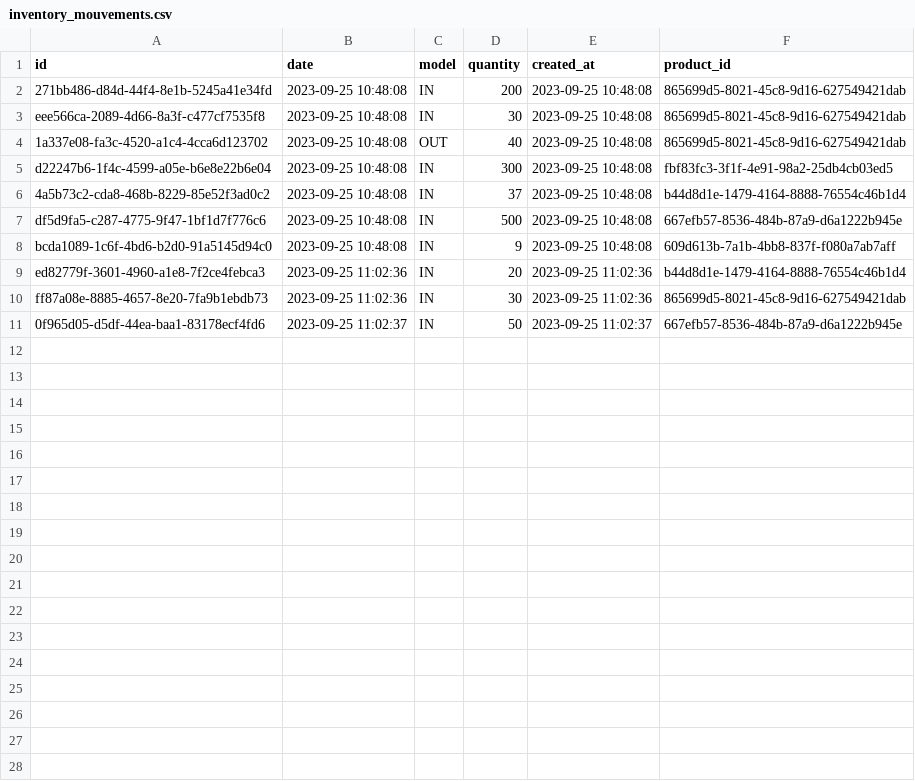
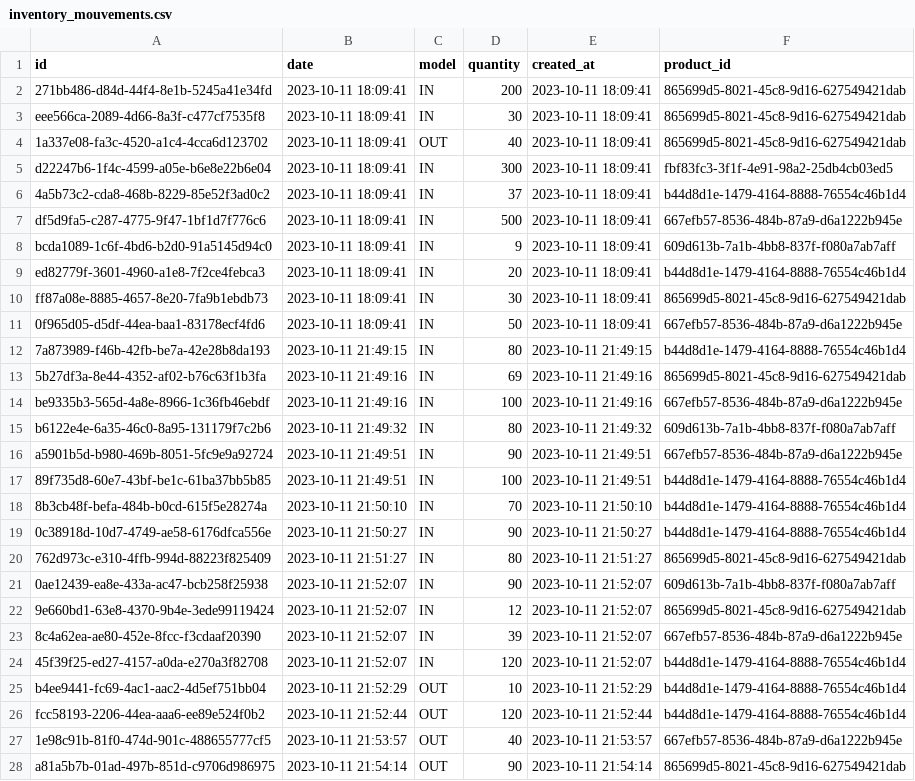
Before and after one commit to AbdelilahOu/Mahalli-tauri, a CSV file: src-tauri/data/inventory_mouvements.csv, drawn as a sheet; only a part is shown; the diff covers the shown part only.

Commit message:
new data

```diff
--- a/src-tauri/data/inventory_mouvements.csv
+++ b/src-tauri/data/inventory_mouvements.csv
@@ -1,11 +1,28 @@
 id,date,model,quantity,created_at,product_id
-271bb486-d84d-44f4-8e1b-5245a41e34fd,2023-09-25 10:48:08,IN,200,2023-09-25 10:48:08,865699d5-8021-45c8-9d16-627549421dab
-eee566ca-2089-4d66-8a3f-c477cf7535f8,2023-09-25 10:48:08,IN,30,2023-09-25 10:48:08,865699d5-8021-45c8-9d16-627549421dab
-1a337e08-fa3c-4520-a1c4-4cca6d123702,2023-09-25 10:48:08,OUT,40,2023-09-25 10:48:08,865699d5-8021-45c8-9d16-627549421dab
-d22247b6-1f4c-4599-a05e-b6e8e22b6e04,2023-09-25 10:48:08,IN,300,2023-09-25 10:48:08,fbf83fc3-3f1f-4e91-98a2-25db4cb03ed5
-4a5b73c2-cda8-468b-8229-85e52f3ad0c2,2023-09-25 10:48:08,IN,37,2023-09-25 10:48:08,b44d8d1e-1479-4164-8888-76554c46b1d4
-df5d9fa5-c287-4775-9f47-1bf1d7f776c6,2023-09-25 10:48:08,IN,500,2023-09-25 10:48:08,667efb57-8536-484b-87a9-d6a1222b945e
-bcda1089-1c6f-4bd6-b2d0-91a5145d94c0,2023-09-25 10:48:08,IN,9,2023-09-25 10:48:08,609d613b-7a1b-4bb8-837f-f080a7ab7aff
-ed82779f-3601-4960-a1e8-7f2ce4febca3,2023-09-25 11:02:36,IN,20,2023-09-25 11:02:36,b44d8d1e-1479-4164-8888-76554c46b1d4
-ff87a08e-8885-4657-8e20-7fa9b1ebdb73,2023-09-25 11:02:36,IN,30,2023-09-25 11:02:36,865699d5-8021-45c8-9d16-627549421dab
-0f965d05-d5df-44ea-baa1-83178ecf4fd6,2023-09-25 11:02:37,IN,50,2023-09-25 11:02:37,667efb57-8536-484b-87a9-d6a1222b945e
+271bb486-d84d-44f4-8e1b-5245a41e34fd,2023-10-11 18:09:41,IN,200,2023-10-11 18:09:41,865699d5-8021-45c8-9d16-627549421dab
+eee566ca-2089-4d66-8a3f-c477cf7535f8,2023-10-11 18:09:41,IN,30,2023-10-11 18:09:41,865699d5-8021-45c8-9d16-627549421dab
+1a337e08-fa3c-4520-a1c4-4cca6d123702,2023-10-11 18:09:41,OUT,40,2023-10-11 18:09:41,865699d5-8021-45c8-9d16-627549421dab
+d22247b6-1f4c-4599-a05e-b6e8e22b6e04,2023-10-11 18:09:41,IN,300,2023-10-11 18:09:41,fbf83fc3-3f1f-4e91-98a2-25db4cb03ed5
+4a5b73c2-cda8-468b-8229-85e52f3ad0c2,2023-10-11 18:09:41,IN,37,2023-10-11 18:09:41,b44d8d1e-1479-4164-8888-76554c46b1d4
+df5d9fa5-c287-4775-9f47-1bf1d7f776c6,2023-10-11 18:09:41,IN,500,2023-10-11 18:09:41,667efb57-8536-484b-87a9-d6a1222b945e
+bcda1089-1c6f-4bd6-b2d0-91a5145d94c0,2023-10-11 18:09:41,IN,9,2023-10-11 18:09:41,609d613b-7a1b-4bb8-837f-f080a7ab7aff
+ed82779f-3601-4960-a1e8-7f2ce4febca3,2023-10-11 18:09:41,IN,20,2023-10-11 18:09:41,b44d8d1e-1479-4164-8888-76554c46b1d4
+ff87a08e-8885-4657-8e20-7fa9b1ebdb73,2023-10-11 18:09:41,IN,30,2023-10-11 18:09:41,865699d5-8021-45c8-9d16-627549421dab
+0f965d05-d5df-44ea-baa1-83178ecf4fd6,2023-10-11 18:09:41,IN,50,2023-10-11 18:09:41,667efb57-8536-484b-87a9-d6a1222b945e
+7a873989-f46b-42fb-be7a-42e28b8da193,2023-10-11 21:49:15,IN,80,2023-10-11 21:49:15,b44d8d1e-1479-4164-8888-76554c46b1d4
+5b27df3a-8e44-4352-af02-b76c63f1b3fa,2023-10-11 21:49:16,IN,69,2023-10-11 21:49:16,865699d5-8021-45c8-9d16-627549421dab
+be9335b3-565d-4a8e-8966-1c36fb46ebdf,2023-10-11 21:49:16,IN,100,2023-10-11 21:49:16,667efb57-8536-484b-87a9-d6a1222b945e
+b6122e4e-6a35-46c0-8a95-131179f7c2b6,2023-10-11 21:49:32,IN,80,2023-10-11 21:49:32,609d613b-7a1b-4bb8-837f-f080a7ab7aff
+a5901b5d-b980-469b-8051-5fc9e9a92724,2023-10-11 21:49:51,IN,90,2023-10-11 21:49:51,667efb57-8536-484b-87a9-d6a1222b945e
+89f735d8-60e7-43bf-be1c-61ba37bb5b85,2023-10-11 21:49:51,IN,100,2023-10-11 21:49:51,b44d8d1e-1479-4164-8888-76554c46b1d4
+8b3cb48f-befa-484b-b0cd-615f5e28274a,2023-10-11 21:50:10,IN,70,2023-10-11 21:50:10,b44d8d1e-1479-4164-8888-76554c46b1d4
+0c38918d-10d7-4749-ae58-6176dfca556e,2023-10-11 21:50:27,IN,90,2023-10-11 21:50:27,b44d8d1e-1479-4164-8888-76554c46b1d4
+762d973c-e310-4ffb-994d-88223f825409,2023-10-11 21:51:27,IN,80,2023-10-11 21:51:27,865699d5-8021-45c8-9d16-627549421dab
+0ae12439-ea8e-433a-ac47-bcb258f25938,2023-10-11 21:52:07,IN,90,2023-10-11 21:52:07,609d613b-7a1b-4bb8-837f-f080a7ab7aff
+9e660bd1-63e8-4370-9b4e-3ede99119424,2023-10-11 21:52:07,IN,12,2023-10-11 21:52:07,865699d5-8021-45c8-9d16-627549421dab
+8c4a62ea-ae80-452e-8fcc-f3cdaaf20390,2023-10-11 21:52:07,IN,39,2023-10-11 21:52:07,667efb57-8536-484b-87a9-d6a1222b945e
+45f39f25-ed27-4157-a0da-e270a3f82708,2023-10-11 21:52:07,IN,120,2023-10-11 21:52:07,b44d8d1e-1479-4164-8888-76554c46b1d4
+b4ee9441-fc69-4ac1-aac2-4d5ef751bb04,2023-10-11 21:52:29,OUT,10,2023-10-11 21:52:29,b44d8d1e-1479-4164-8888-76554c46b1d4
+fcc58193-2206-44ea-aaa6-ee89e524f0b2,2023-10-11 21:52:44,OUT,120,2023-10-11 21:52:44,b44d8d1e-1479-4164-8888-76554c46b1d4
+1e98c91b-81f0-474d-901c-488655777cf5,2023-10-11 21:53:57,OUT,40,2023-10-11 21:53:57,667efb57-8536-484b-87a9-d6a1222b945e
+a81a5b7b-01ad-497b-851d-c9706d986975,2023-10-11 21:54:14,OUT,90,2023-10-11 21:54:14,865699d5-8021-45c8-9d16-627549421dab
```
Also changed, not shown: 13 added rows elsewhere in this file, src-tauri/data/clients.csv, src-tauri/data/order_items.csv, 7 other files.
